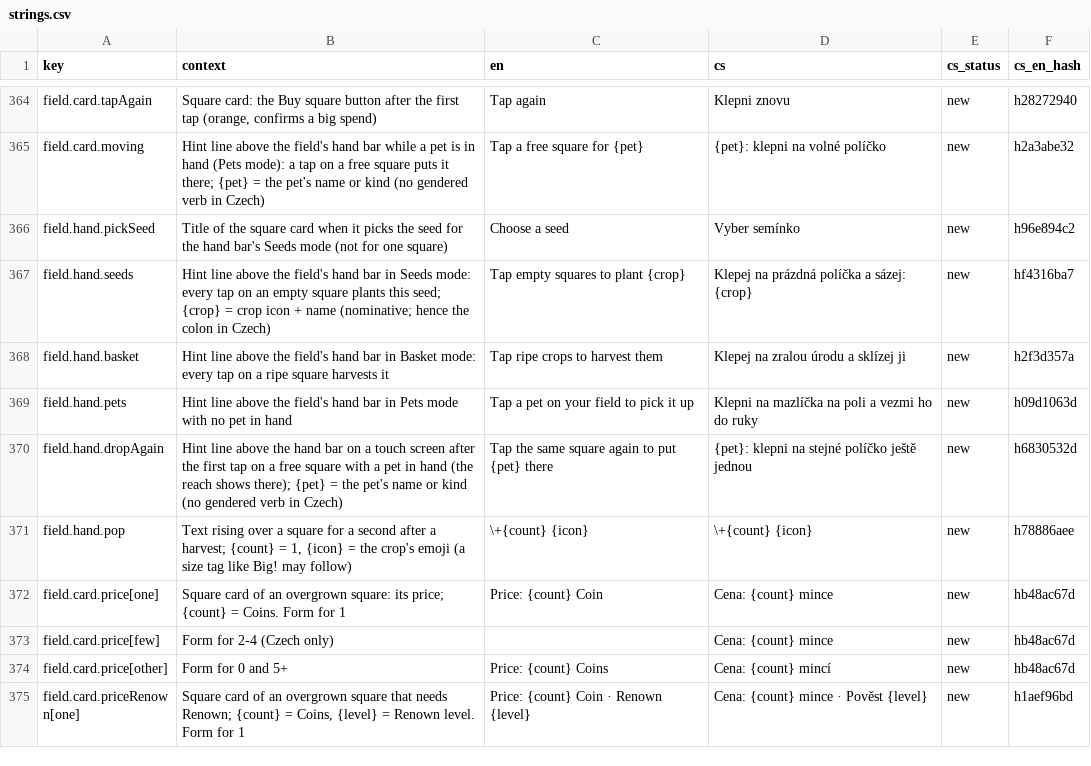
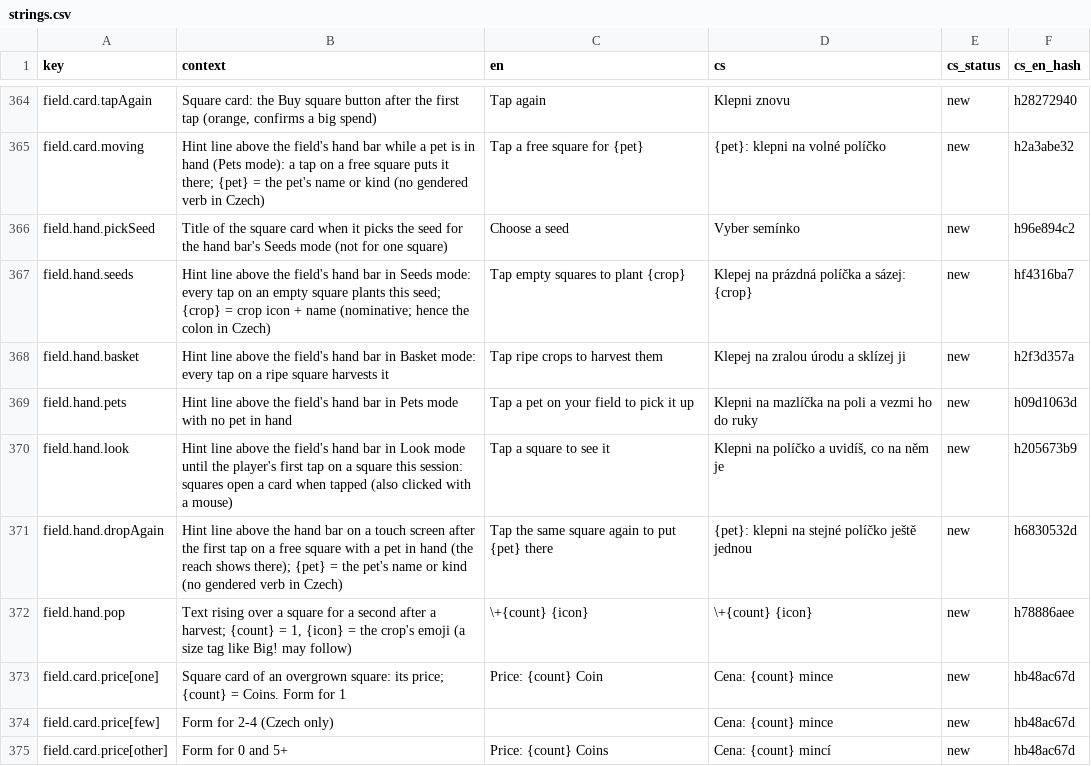
Before and after one commit to ales-re-sources/Pawvest, a CSV file: localization/strings.csv, drawn as a sheet; only a part is shown, gaps mark what is left out; the shorter side is filled out with more unchanged rows; the diff names each change by its address in the sheet, - before the commit and + after, or states it on an @@ line.

```diff
--- a/localization/strings.csv
+++ b/localization/strings.csv
+row 370: field.hand.look | Hint line above the field's hand bar in Look mode until the player's first tap on a square this session: squares open a card when tapped (also clicked with a mouse) | Tap a square to see it | Klepni na políčko a uvidíš, co na něm je | new | h205673b9
```
Also changed, not shown: 10 other files.
